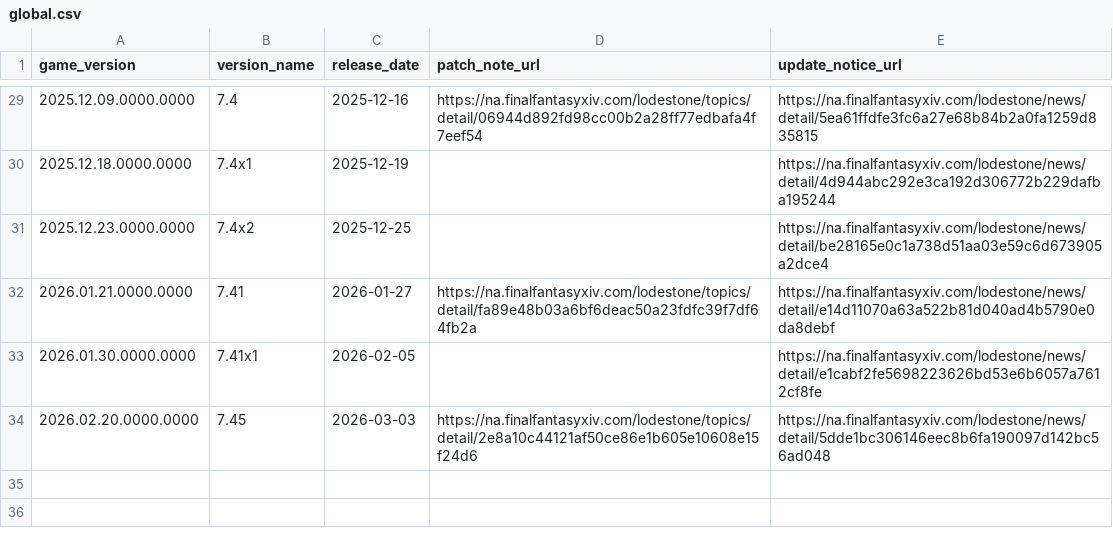
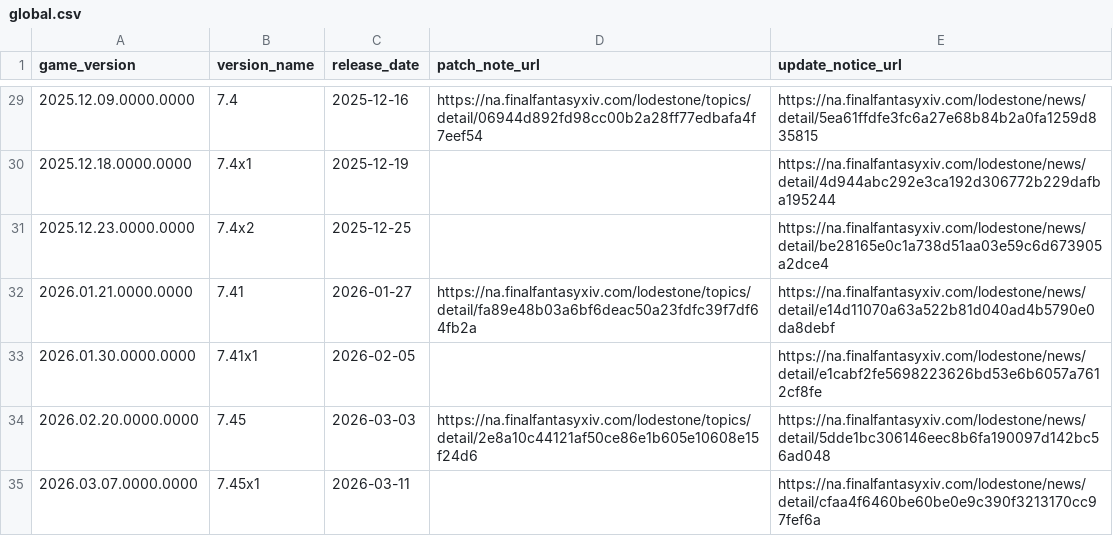
Before and after one commit to augenfrosch/ffxiv-versions, a CSV file: data/csv/global.csv, drawn as a sheet; only a part is shown, gaps mark what is left out; the diff names each change by its address in the sheet, - before the commit and + after, or states it on an @@ line.

Commit message:
Add Global & CN patch 7.45x1

```diff
--- a/data/csv/global.csv
+++ b/data/csv/global.csv
+row 35: 2026.03.07.0000.0000 | 7.45x1 | 2026-03-11 |  | https://na.finalfantasyxiv.com/lodestone/news/detail/cfaa4f6460be60be0e9c390f3213170cc97fef6a
```
Also changed, not shown: data/csv/cn.csv, 2 other files.
